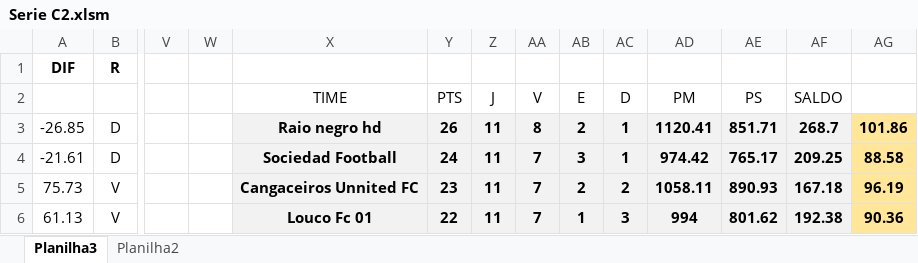
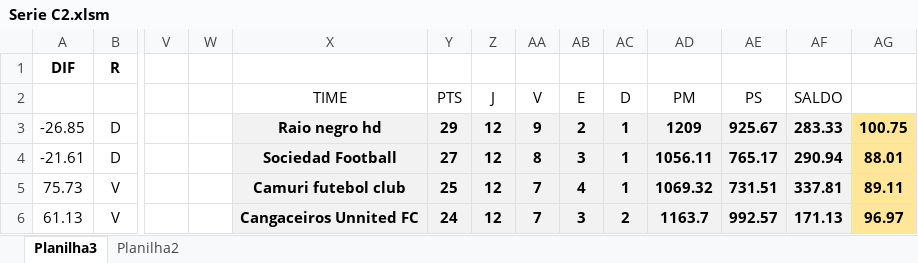
Before and after one commit to KlebersonSilva90/CampeonatoRiachenseCartolaFC, an Excel workbook: planilhas/Serie C2.xlsm, sheet Planilha3, drawn as a sheet; only a part is shown, gaps mark what is left out; values as stored, in another font and other column widths than the file's, no borders; charts and pictures and conditional formats not drawn; the diff covers the shown part only; the diff names each change by its address in the sheet, - before the commit and + after, or states it on an @@ line.

```diff
--- a/planilhas/Serie C2.xlsm (sheet Planilha3)
+++ b/planilhas/Serie C2.xlsm (sheet Planilha3)
-Y3: 26
+Y3: 29
-Z3:Z6: 11
+Z3:Z6: 12
-AA3: 8
+AA3: 9
-AD3: 1120.41
+AD3: 1209
-AE3: 851.71
+AE3: 925.67
-AF3: 268.7
+AF3: 283.33
-AG3: 101.86
+AG3: 100.75
-Y4: 24
+Y4: 27
-AA4: 7
+AA4: 8
-AD4: 974.42
+AD4: 1056.11
-AF4: 209.25
+AF4: 290.94
-AG4: 88.58
+AG4: 88.01
-X5: Cangaceiros Unnited FC
+X5: Camuri futebol club
-Y5: 23
+Y5: 25
-AB5: 2
+AB5: 4
-AC5: 2
+AC5: 1
-AD5: 1058.11
+AD5: 1069.32
-AE5: 890.93
+AE5: 731.51
-AF5: 167.18
+AF5: 337.81
-AG5: 96.19
+AG5: 89.11
-X6: Louco Fc 01
+X6: Cangaceiros Unnited FC
-Y6: 22
+Y6: 24
-AB6: 1
+AB6: 3
-AC6: 3
+AC6: 2
-AD6: 994
+AD6: 1163.7
-AE6: 801.62
+AE6: 992.57
-AF6: 192.38
+AF6: 171.13
-AG6: 90.36
+AG6: 96.97
```
Also changed, not shown: 30 added rows, 30 removed rows and 122 edited cells elsewhere in this sheet, charts or pictures, planilhas/Copa do Brasil.xlsx, planilhas/Serie A2.xlsm, 3 other files.
